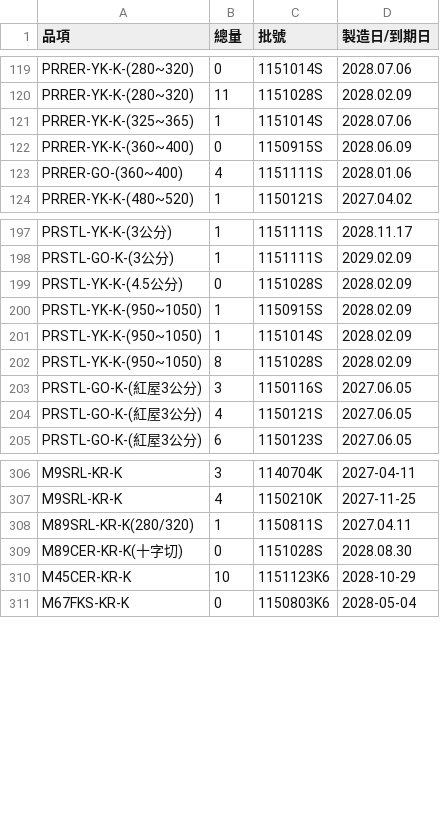
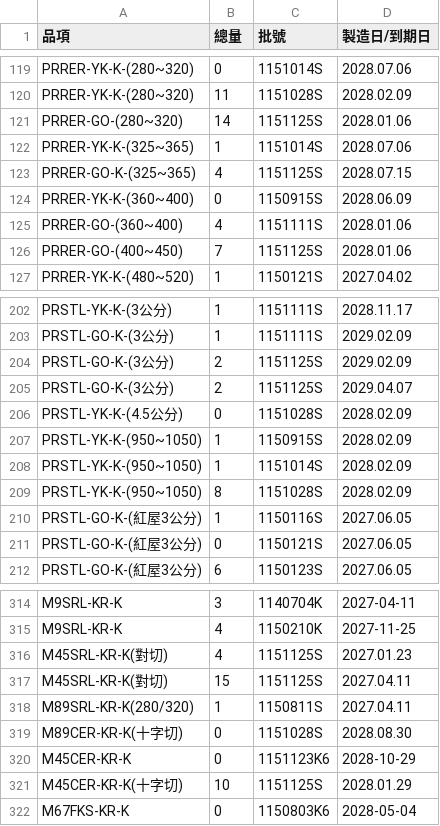
Before and after one commit to mingfonglpg-bit/-, a CSV file: frozen.csv, drawn as a sheet; only a part is shown, gaps mark what is left out; the diff covers the shown part only.

```diff
--- a/frozen.csv
+++ b/frozen.csv
@@ -120,5 +120,8 @@ PRRER-YK-K-(280~320),0,1151014S,2028.07.06
 PRRER-YK-K-(280~320),11,1151028S,2028.02.09
+PRRER-GO-(280~320),14,1151125S,2028.01.06
 PRRER-YK-K-(325~365),1,1151014S,2028.07.06
+PRRER-GO-K-(325~365),4,1151125S,2028.07.15
 PRRER-YK-K-(360~400),0,1150915S,2028.06.09
 PRRER-GO-(360~400),4,1151111S,2028.01.06
+PRRER-GO-(400~450),7,1151125S,2028.01.06
 PRRER-YK-K-(480~520),1,1150121S,2027.04.02
@@ -198,2 +203,4 @@ PRSTL-YK-K-(3公分),1,1151111S,2028.11.17
 PRSTL-GO-K-(3公分),1,1151111S,2029.02.09
+PRSTL-GO-K-(3公分),2,1151125S,2029.02.09
+PRSTL-GO-K-(3公分),2,1151125S,2029.04.07
 PRSTL-YK-K-(4.5公分),0,1151028S,2028.02.09
@@ -202,4 +209,4 @@ PRSTL-YK-K-(950~1050),1,1151014S,2028.02.09
 PRSTL-YK-K-(950~1050),8,1151028S,2028.02.09
-PRSTL-GO-K-(紅屋3公分),3,1150116S,2027.06.05
-PRSTL-GO-K-(紅屋3公分),4,1150121S,2027.06.05
+PRSTL-GO-K-(紅屋3公分),1,1150116S,2027.06.05
+PRSTL-GO-K-(紅屋3公分),0,1150121S,2027.06.05
 PRSTL-GO-K-(紅屋3公分),6,1150123S,2027.06.05
@@ -307,5 +315,8 @@ M9SRL-KR-K,3,1140704K,2027-04-11
 M9SRL-KR-K,4,1150210K,2027-11-25
+M45SRL-KR-K(對切),4,1151125S,2027.01.23
+M45SRL-KR-K(對切),15,1151125S,2027.04.11
 M89SRL-KR-K(280/320),1,1150811S,2027.04.11
 M89CER-KR-K(十字切),0,1151028S,2028.08.30
-M45CER-KR-K,10,1151123K6,2028-10-29
+M45CER-KR-K,0,1151123K6,2028-10-29
+M45CER-KR-K(十字切),10,1151125S,2028.01.29
 M67FKS-KR-K,0,1150803K6,2028-05-04
```
Also changed, not shown: 4 added rows and 43 edited cells elsewhere in this file, beef.csv, chilled.csv.
